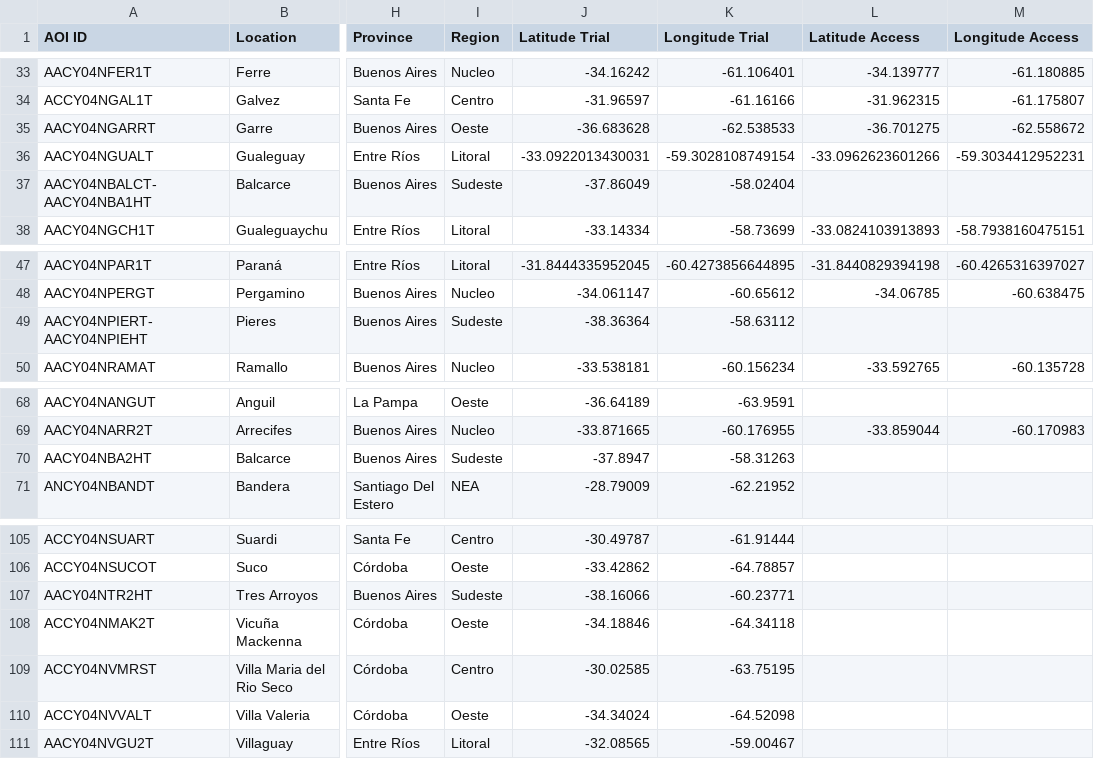
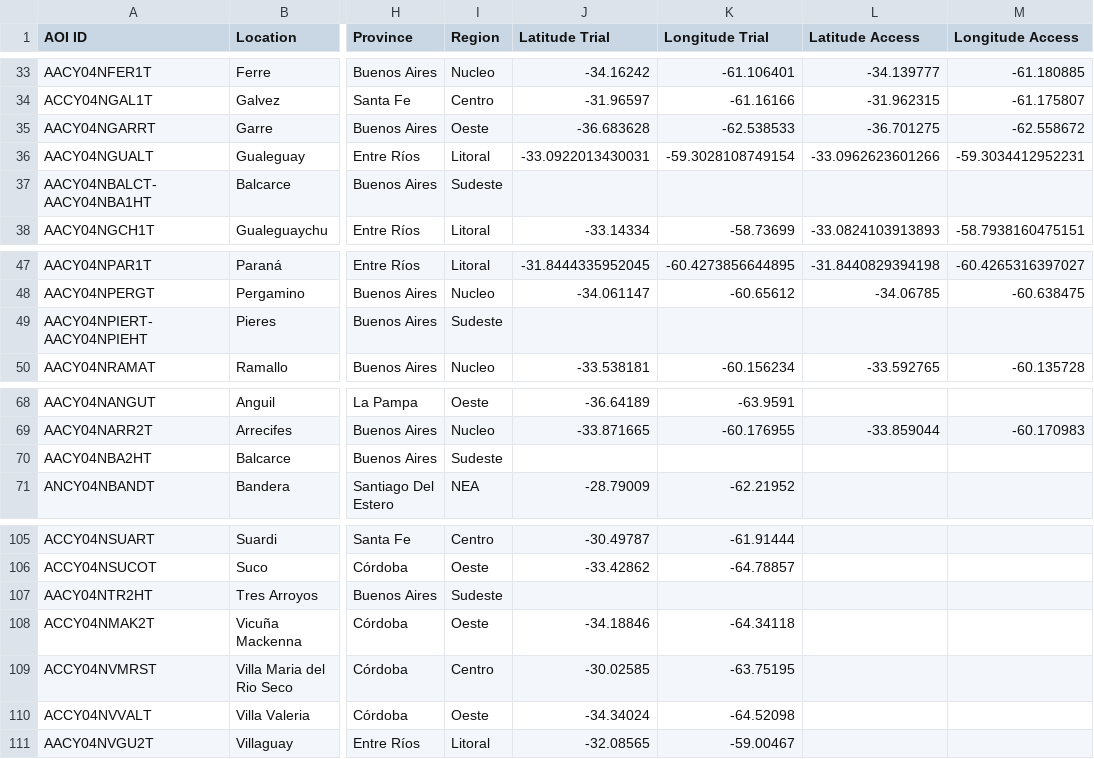
Before and after one commit to LAAR-TESTING-AR/field-trial-master-platform, a CSV file: Sitios_test.csv, drawn as a sheet; only a part is shown, gaps mark what is left out; the diff covers the shown part only; the diff names each change by its address in the sheet, - before the commit and + after, or states it on an @@ line.

```diff
--- a/Sitios_test.csv
+++ b/Sitios_test.csv
-J37 (Latitude Trial): -37.86049
+J37 (Latitude Trial): (empty)
-K37 (Longitude Trial): -58.02404
+K37 (Longitude Trial): (empty)
-J49 (Latitude Trial): -38.36364
+J49 (Latitude Trial): (empty)
-K49 (Longitude Trial): -58.63112
+K49 (Longitude Trial): (empty)
-J70 (Latitude Trial): -37.8947
+J70 (Latitude Trial): (empty)
-K70 (Longitude Trial): -58.31263
+K70 (Longitude Trial): (empty)
-J107 (Latitude Trial): -38.16066
+J107 (Latitude Trial): (empty)
-K107 (Longitude Trial): -60.23771
+K107 (Longitude Trial): (empty)
```
Also changed, not shown: 24 edited cells elsewhere in this file.
